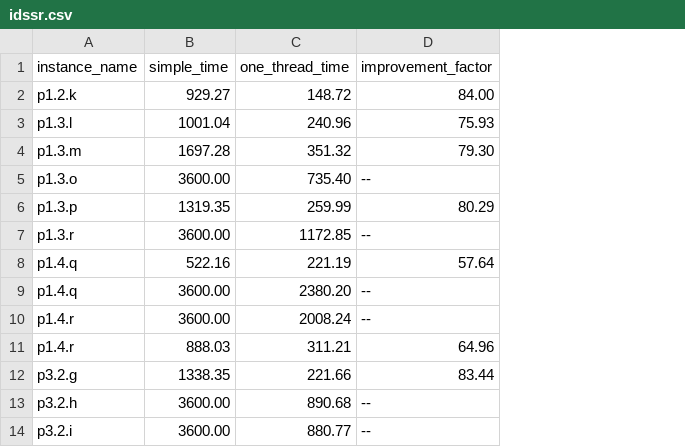
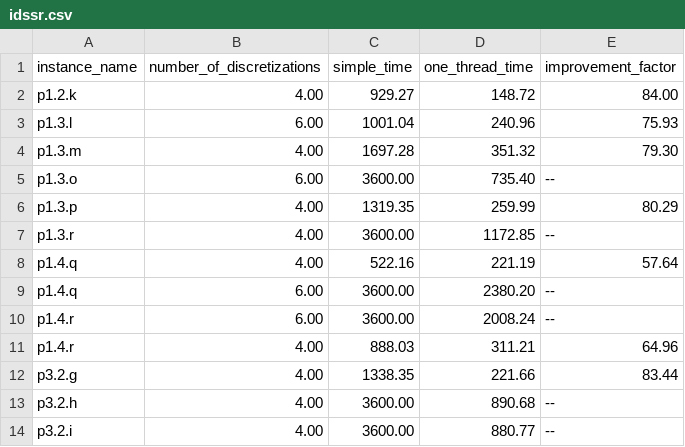
Before and after one commit to sujeevraja/fixed-wing-drone-orienteering, a CSV file: final-results/csv/idssr.csv, drawn as a sheet; only a part is shown; the diff names each change by its address in the sheet, - before the commit and + after, or states it on an @@ line.

Commit message:
Updates idssr csv file

```diff
--- a/final-results/csv/idssr.csv
+++ b/final-results/csv/idssr.csv
+column B (number_of_discretizations), rows 2-14: 4.00 | 6.00 | 4.00 | 6.00 | 4.00 | 4.00 | 4.00 | 6.00 | 6.00 | 4.00 | 4.00 | 4.00 | 4.00
```
Also changed, not shown: final-results/csv/full_21.csv, final-results/csv/full_32.csv, 7 other files.
